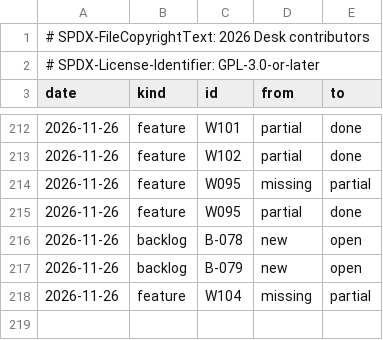
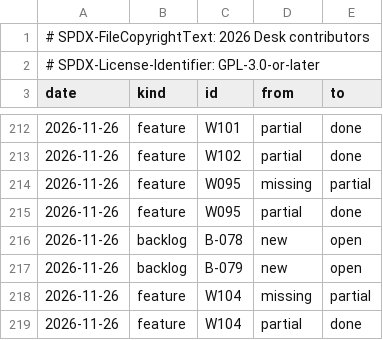
Before and after one commit to brahm/desk, a TSV file: docs/dashboard/changes.tsv, drawn as a sheet; only a part is shown, gaps mark what is left out.

```diff
--- a/docs/dashboard/changes.tsv
+++ b/docs/dashboard/changes.tsv
@@ -218 +218,2 @@ date	kind	id	from	to
 2026-11-26	feature	W104	missing	partial
+2026-11-26	feature	W104	partial	done
```
Also changed, not shown: docs/dashboard/history.tsv, docs/dashboard/snapshot.tsv.
